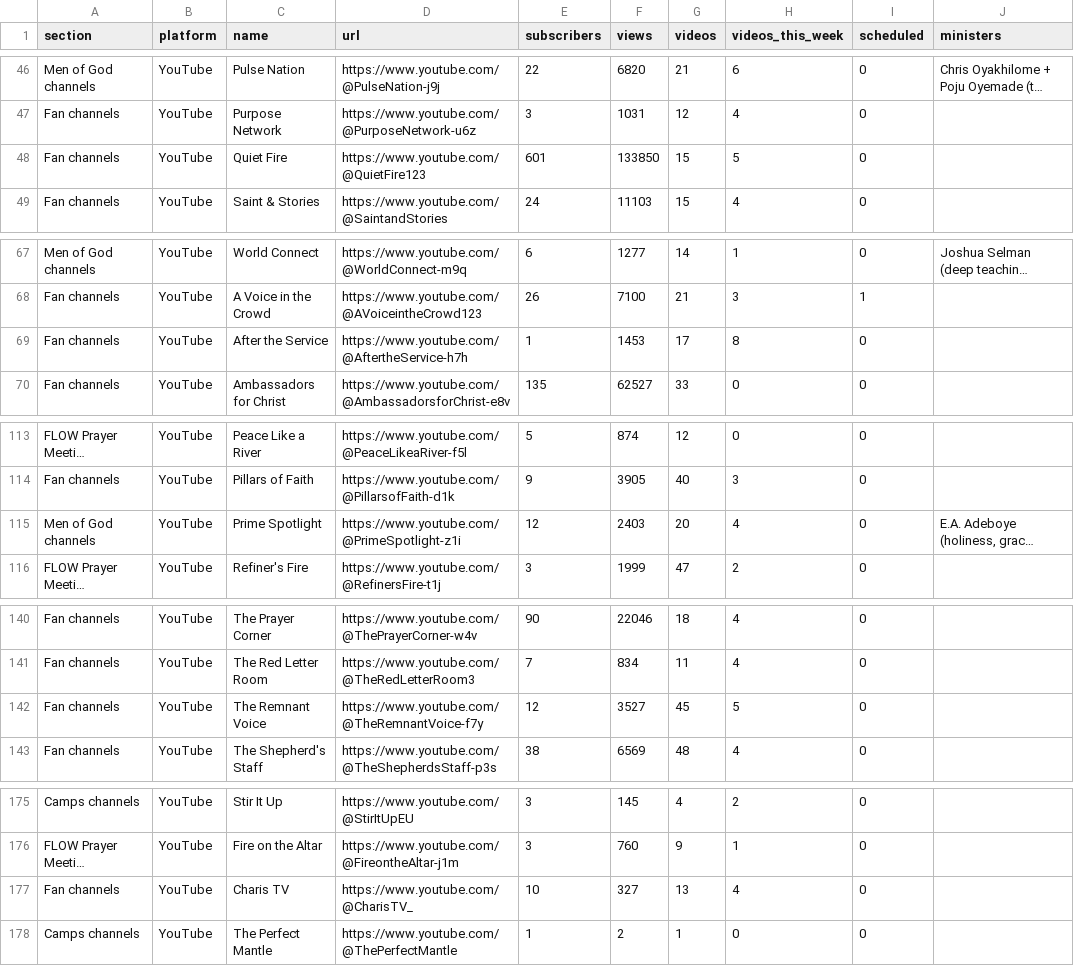
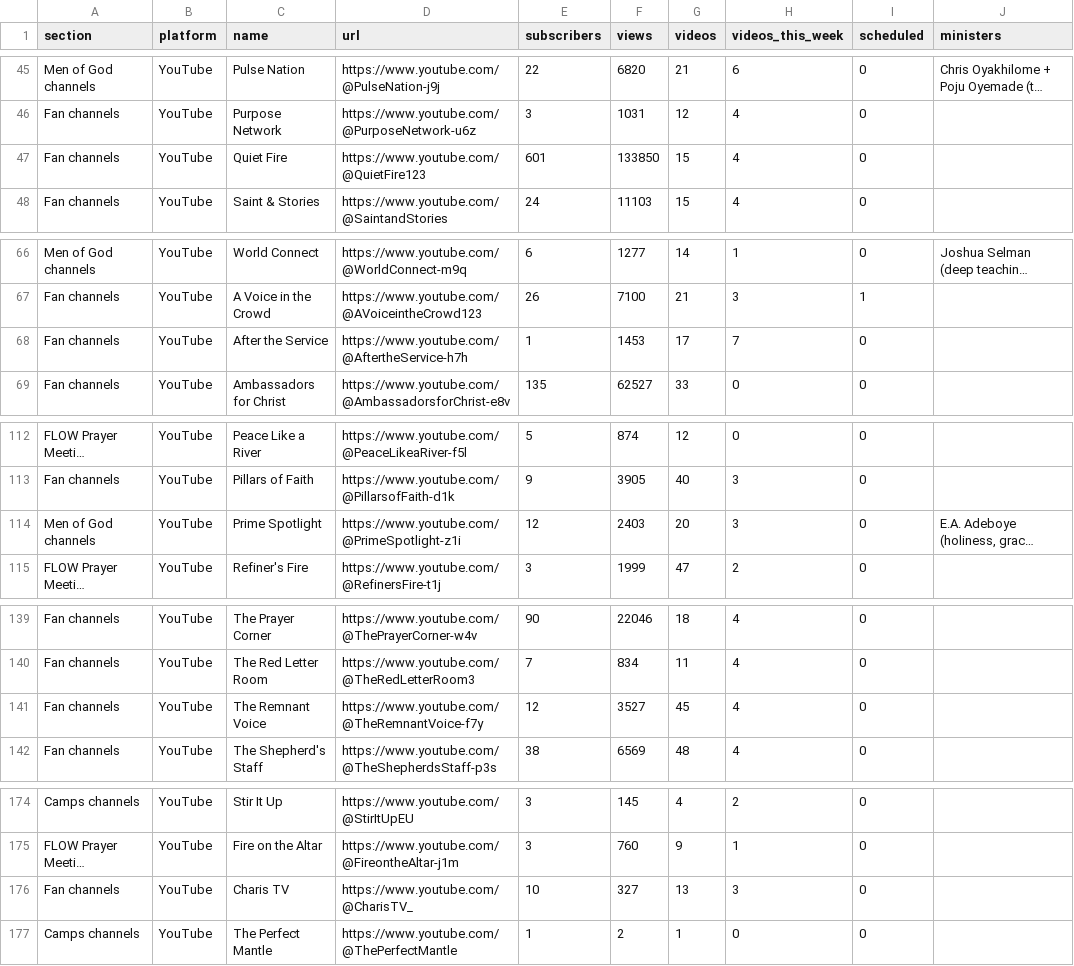
Before and after one commit to bigfactsdhmm-cyber/dhm-channel-dashboard, a CSV file: channels.csv, drawn as a sheet; only a part is shown, gaps mark what is left out; long unchanged cells end in …; addresses are those after the commit; the diff covers the shown part only; the diff names each change by its address in the sheet, - before the commit and + after, or states it on an @@ line.

```diff
--- a/channels.csv
+++ b/channels.csv
-H47 (videos_this_week): 5
+H47 (videos_this_week): 4
-H68 (videos_this_week): 8
+H68 (videos_this_week): 7
-H114 (videos_this_week): 4
+H114 (videos_this_week): 3
-H141 (videos_this_week): 5
+H141 (videos_this_week): 4
-H176 (videos_this_week): 4
+H176 (videos_this_week): 3
```
Also changed, not shown: 1 removed row and 9 edited cells elsewhere in this file, 6 other files.
